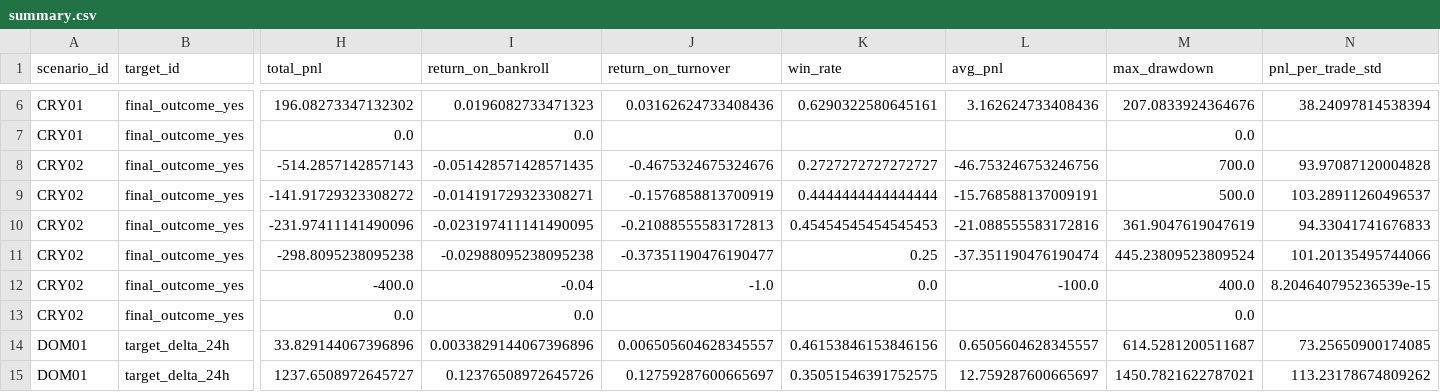
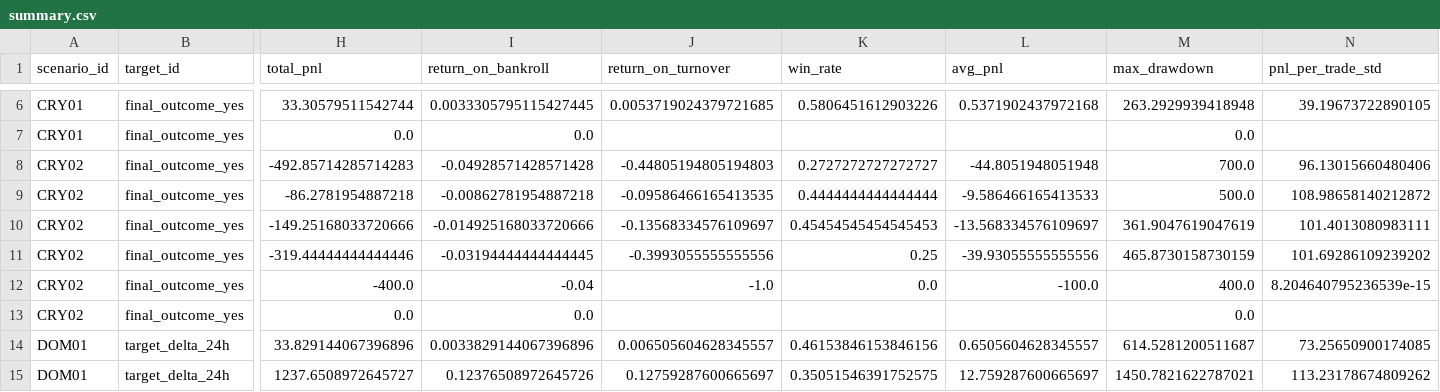
Before and after one commit to luciowlx/polymarket-minitest-reports, a CSV file: simtrade/2026-07-20/summary.csv, drawn as a sheet; only a part is shown, gaps mark what is left out; the diff covers the shown part only; the diff names each change by its address in the sheet, - before the commit and + after, or states it on an @@ line.

```diff
--- a/simtrade/2026-07-20/summary.csv
+++ b/simtrade/2026-07-20/summary.csv
-H6 (total_pnl): 196.08273347132302
+H6 (total_pnl): 33.30579511542744
-I6 (return_on_bankroll): 0.0196082733471323
+I6 (return_on_bankroll): 0.0033305795115427445
-J6 (return_on_turnover): 0.03162624733408436
+J6 (return_on_turnover): 0.0053719024379721685
-K6 (win_rate): 0.6290322580645161
+K6 (win_rate): 0.5806451612903226
-L6 (avg_pnl): 3.162624733408436
+L6 (avg_pnl): 0.5371902437972168
-M6 (max_drawdown): 207.0833924364676
+M6 (max_drawdown): 263.2929939418948
-N6 (pnl_per_trade_std): 38.24097814538394
+N6 (pnl_per_trade_std): 39.19673722890105
-H8 (total_pnl): -514.2857142857143
+H8 (total_pnl): -492.85714285714283
-I8 (return_on_bankroll): -0.051428571428571435
+I8 (return_on_bankroll): -0.04928571428571428
-J8 (return_on_turnover): -0.4675324675324676
+J8 (return_on_turnover): -0.44805194805194803
-L8 (avg_pnl): -46.753246753246756
+L8 (avg_pnl): -44.8051948051948
-N8 (pnl_per_trade_std): 93.97087120004828
+N8 (pnl_per_trade_std): 96.13015660480406
-H9 (total_pnl): -141.91729323308272
+H9 (total_pnl): -86.2781954887218
-I9 (return_on_bankroll): -0.014191729323308271
+I9 (return_on_bankroll): -0.00862781954887218
-J9 (return_on_turnover): -0.1576858813700919
+J9 (return_on_turnover): -0.09586466165413535
-L9 (avg_pnl): -15.768588137009191
+L9 (avg_pnl): -9.586466165413533
-N9 (pnl_per_trade_std): 103.28911260496537
+N9 (pnl_per_trade_std): 108.98658140212872
-H10 (total_pnl): -231.97411141490096
+H10 (total_pnl): -149.25168033720666
-I10 (return_on_bankroll): -0.023197411141490095
+I10 (return_on_bankroll): -0.014925168033720666
-J10 (return_on_turnover): -0.21088555583172813
+J10 (return_on_turnover): -0.13568334576109697
-L10 (avg_pnl): -21.088555583172816
+L10 (avg_pnl): -13.568334576109697
-N10 (pnl_per_trade_std): 94.33041741676833
+N10 (pnl_per_trade_std): 101.4013080983111
-H11 (total_pnl): -298.8095238095238
+H11 (total_pnl): -319.44444444444446
-I11 (return_on_bankroll): -0.02988095238095238
+I11 (return_on_bankroll): -0.03194444444444445
-J11 (return_on_turnover): -0.37351190476190477
+J11 (return_on_turnover): -0.3993055555555556
-L11 (avg_pnl): -37.351190476190474
+L11 (avg_pnl): -39.93055555555556
-M11 (max_drawdown): 445.23809523809524
+M11 (max_drawdown): 465.8730158730159
-N11 (pnl_per_trade_std): 101.20135495744066
+N11 (pnl_per_trade_std): 101.69286109239202
```
Also changed, not shown: 28 edited cells elsewhere in this file, 4 other files.
